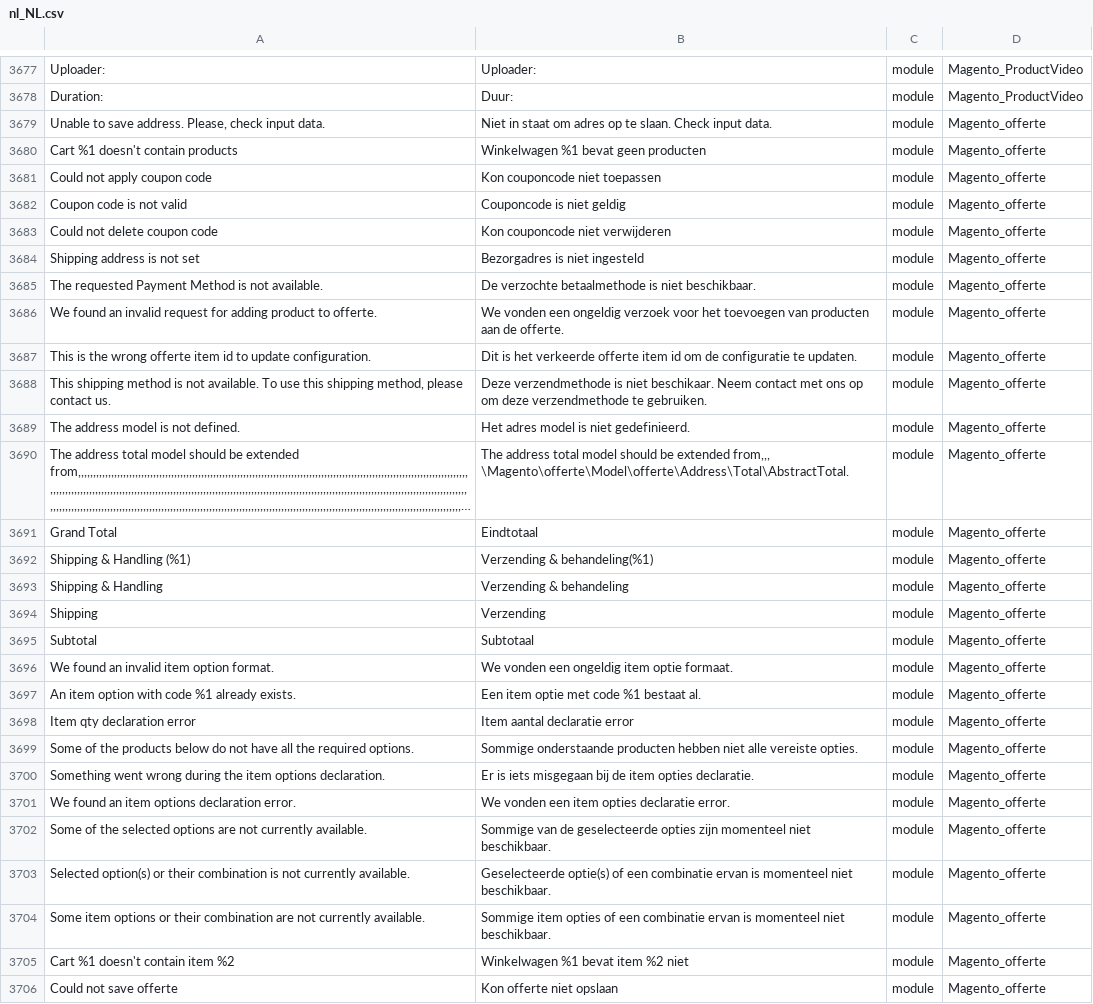
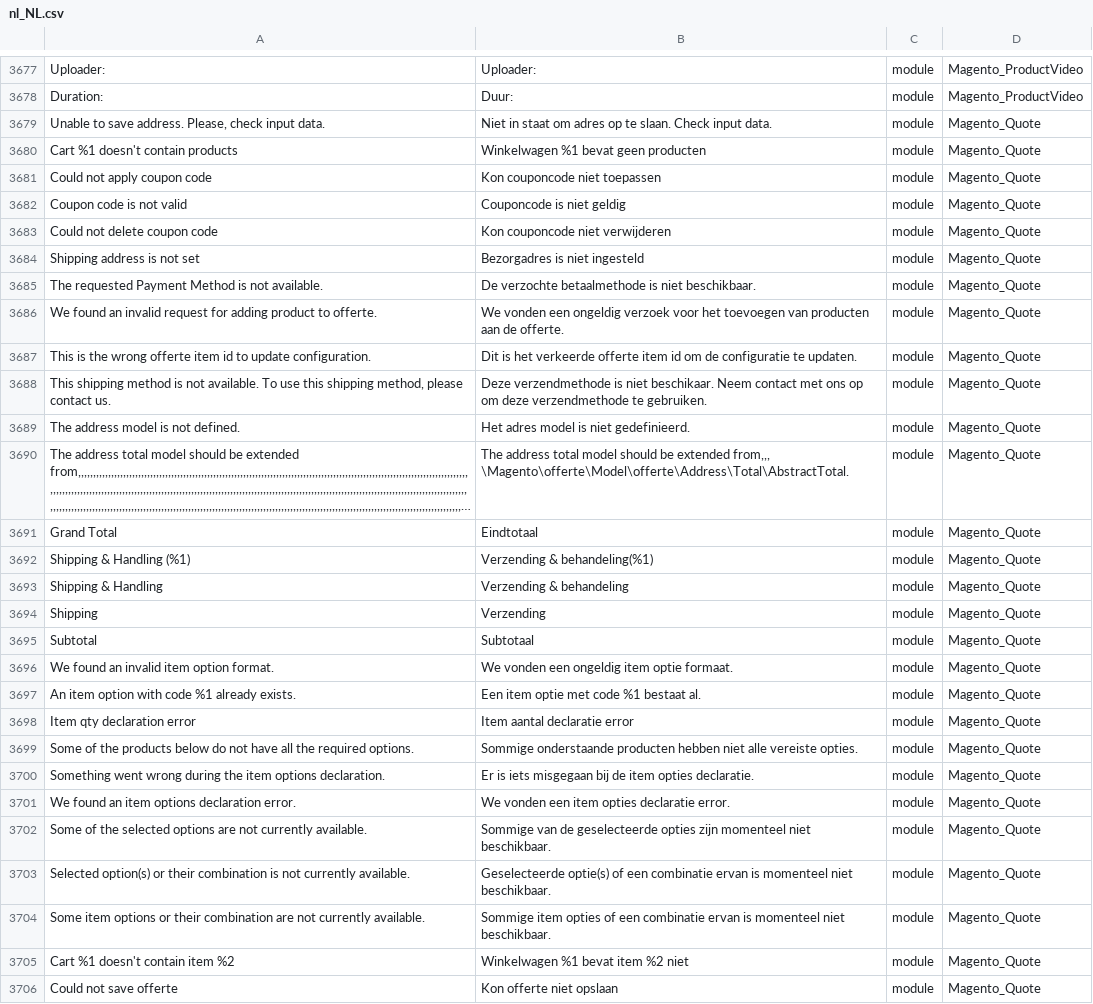
Before and after one commit to vmsrg/magento2-nl_NL-language, a CSV file: nl_NL.csv, drawn as a sheet; only a part is shown, gaps mark what is left out; long unchanged cells end in …; the diff covers the shown part only; the diff names each change by its address in the sheet, - before the commit and + after, or states it on an @@ line.

Commit message:
Replaced Magento_offerte with Magento_Quote

```diff
--- a/nl_NL.csv
+++ b/nl_NL.csv
-D3679:D3706: Magento_offerte
+D3679:D3706: Magento_Quote
```
Also changed, not shown: 25 edited cells elsewhere in this file.
